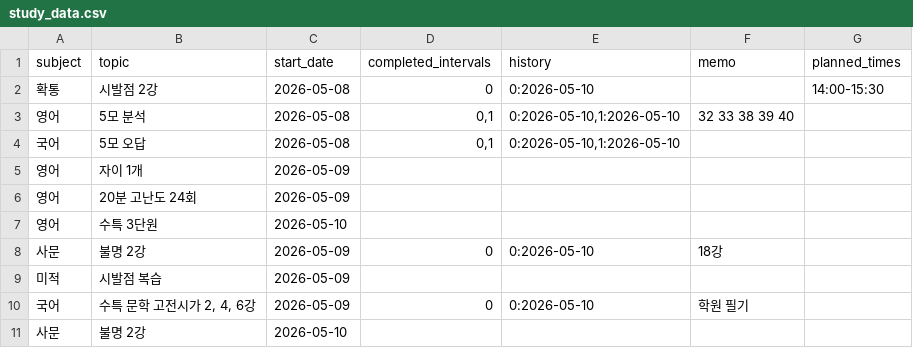
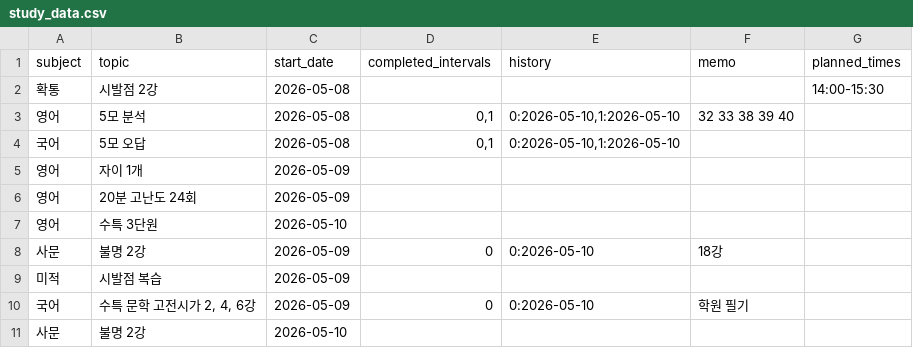
Before and after one commit to jyseong0448/planner, a CSV file: study_data.csv, drawn as a sheet.

Commit message:
Update study_data.csv

```diff
--- a/study_data.csv
+++ b/study_data.csv
@@ -1,3 +1,3 @@
 subject,topic,start_date,completed_intervals,history,memo,planned_times
-확통,시발점 2강,2026-05-08,0,0:2026-05-10,,14:00-15:30
+확통,시발점 2강,2026-05-08,,,,14:00-15:30
 영어,5모 분석,2026-05-08,"0,1","0:2026-05-10,1:2026-05-10",32 33 38 39 40,
```
